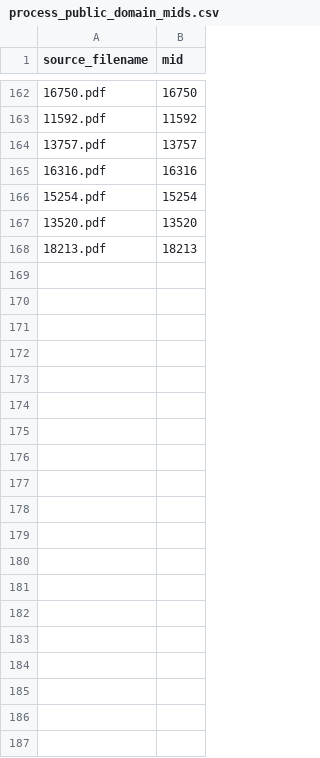
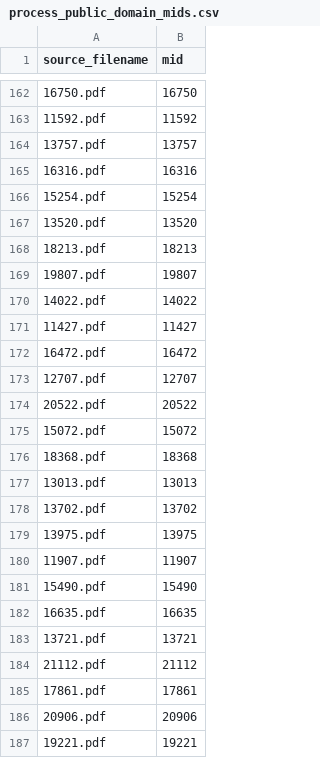
Before and after one commit to brk828/FisheriesAssistant, a CSV file: fisheries_agent/00_Fisheries_Brain/process_public_domain_mids.csv, drawn as a sheet; only a part is shown, gaps mark what is left out; the diff covers the shown part only.

Commit message:
Processed files updated

```diff
--- a/fisheries_agent/00_Fisheries_Brain/process_public_domain_mids.csv
+++ b/fisheries_agent/00_Fisheries_Brain/process_public_domain_mids.csv
@@ -168 +168,20 @@ source_filename,mid
 18213.pdf,18213
+19807.pdf,19807
+14022.pdf,14022
+11427.pdf,11427
+16472.pdf,16472
+12707.pdf,12707
+20522.pdf,20522
+15072.pdf,15072
+18368.pdf,18368
+13013.pdf,13013
+13702.pdf,13702
+13975.pdf,13975
+11907.pdf,11907
+15490.pdf,15490
+16635.pdf,16635
+13721.pdf,13721
+21112.pdf,21112
+17861.pdf,17861
+20906.pdf,20906
+19221.pdf,19221
```
Also changed, not shown: 30 added rows elsewhere in this file.
